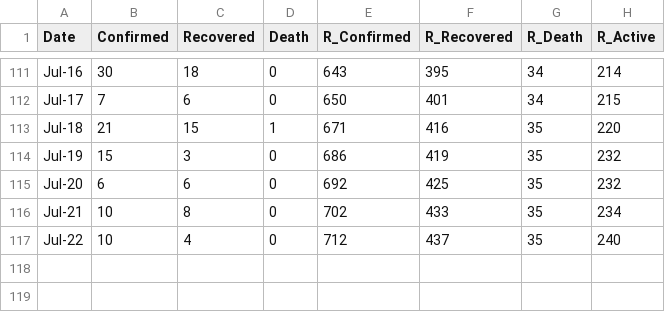
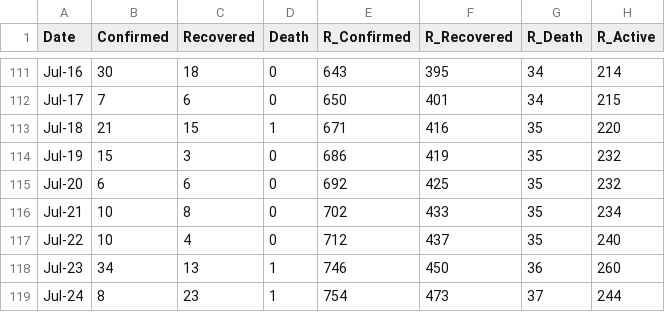
Before and after one commit to djmacao/Covid-19, a CSV file: Covid_Davao_Data/covid_dohdr_daily.csv, drawn as a sheet; only a part is shown, gaps mark what is left out; the diff names each change by its address in the sheet, - before the commit and + after, or states it on an @@ line.

```diff
--- a/Covid_Davao_Data/covid_dohdr_daily.csv
+++ b/Covid_Davao_Data/covid_dohdr_daily.csv
+row 118: Jul-23 | 34 | 13 | 1 | 746 | 450 | 36 | 260
+row 119: Jul-24 | 8 | 23 | 1 | 754 | 473 | 37 | 244
```
Also changed, not shown: 3 other files.
